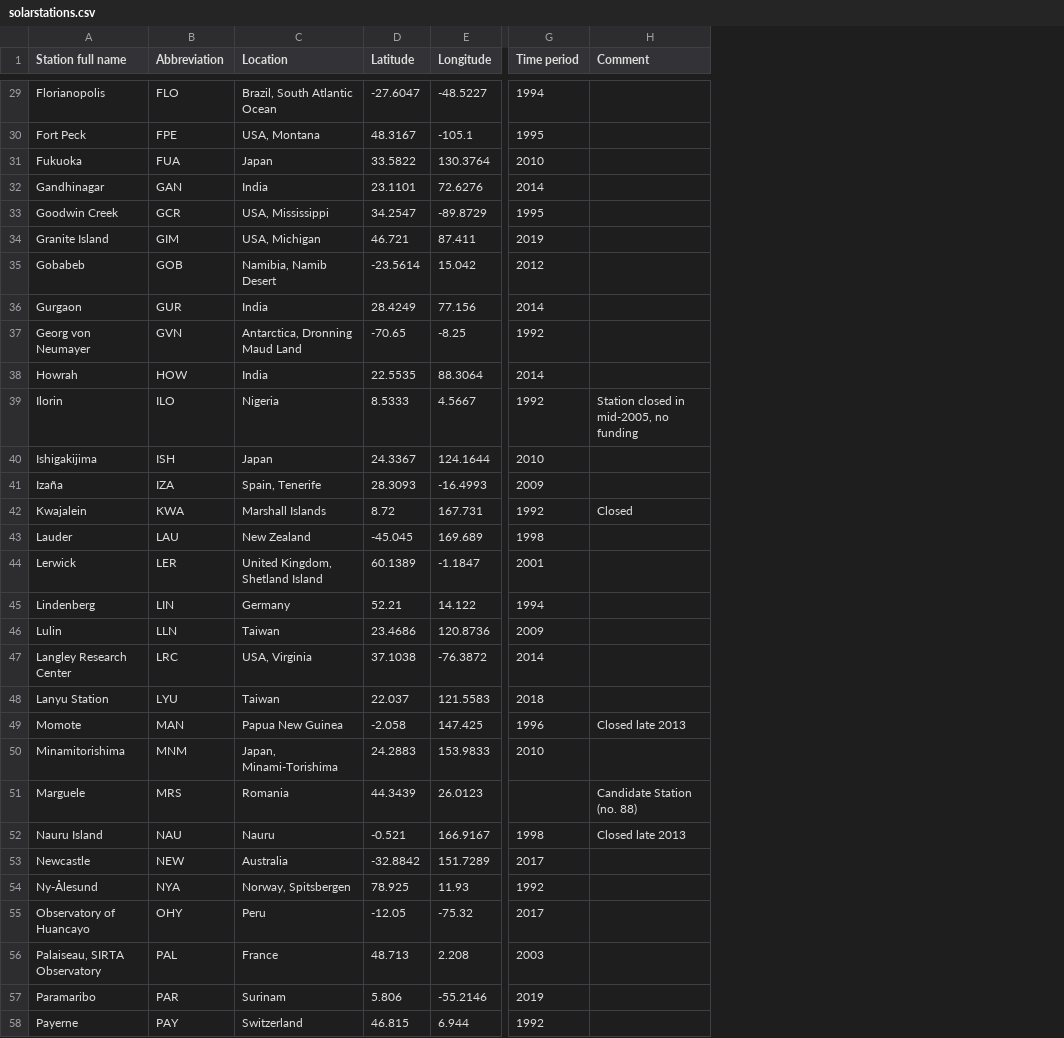
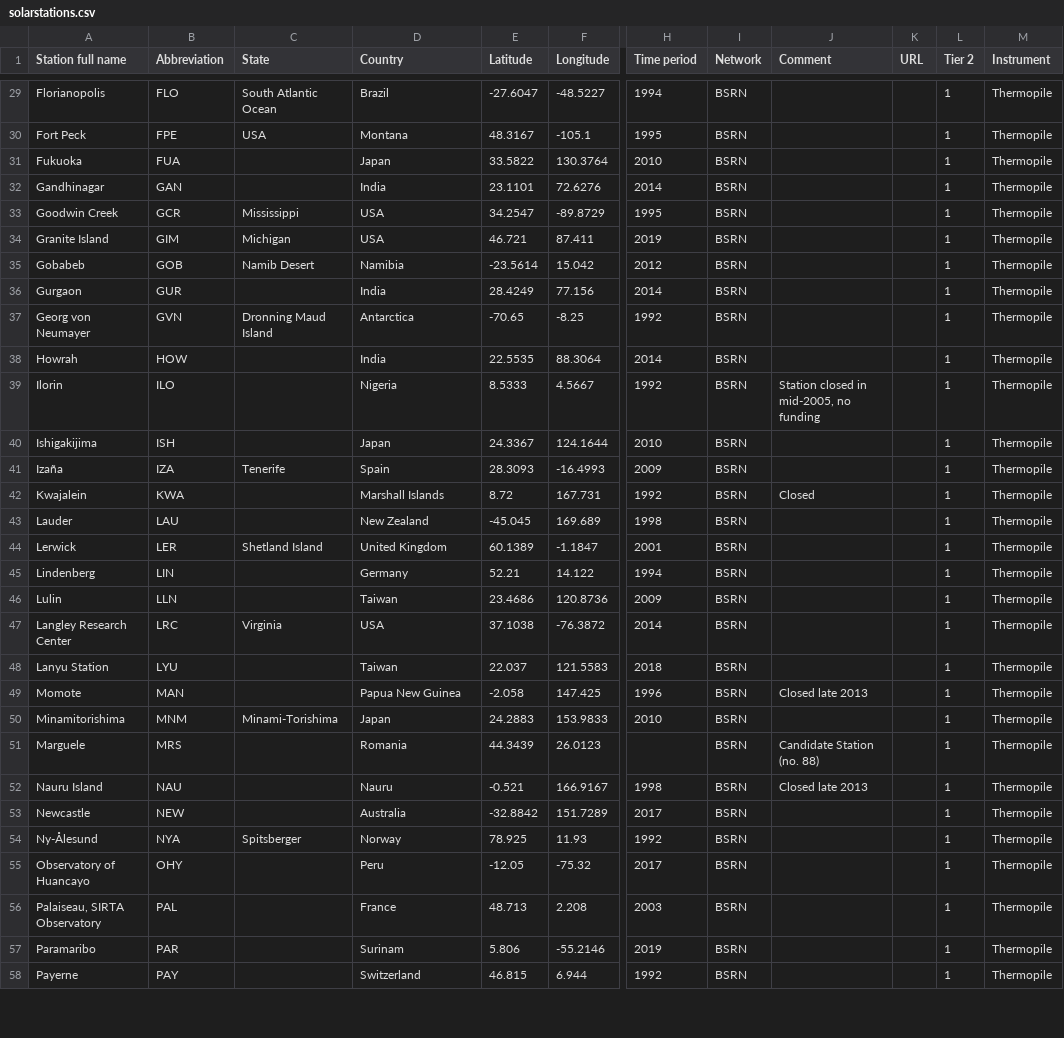
Before and after one commit to AssessingSolar/solarstations, a CSV file: solarstations.csv, drawn as a sheet; only a part is shown, gaps mark what is left out; addresses are those after the commit; the diff covers the shown part only; the diff names each change by its address in the sheet, - before the commit and + after, or states it on an @@ line.

```diff
--- a/solarstations.csv
+++ b/solarstations.csv
+column C (State), rows 29-54: South Atlantic Ocean | USA |  |  | Mississippi | Michigan | Namib Desert |  | Dronning Maud Island |  |  |  | Tenerife |  |  | Shetland Island |  |  | Virginia |  |  | Minami-Torishima |  |  |  | Spitsberger
+column I (Network), rows 29-58: all BSRN
+column K (URL), empty
+column L (Tier 2), rows 29-58: all 1
+column M (Instrument), rows 29-58: all Thermopile
-D1: Location
+D1: Country
-D29 (Country): Brazil, South Atlantic Ocean
+D29 (Country): Brazil
-D30 (Country): USA, Montana
+D30 (Country): Montana
-D33 (Country): USA, Mississippi
+D33 (Country): USA
-D34 (Country): USA, Michigan
+D34 (Country): USA
-D35 (Country): Namibia, Namib Desert
+D35 (Country): Namibia
-D37 (Country): Antarctica, Dronning Maud Land
+D37 (Country): Antarctica
-D41 (Country): Spain, Tenerife
+D41 (Country): Spain
-D44 (Country): United Kingdom, Shetland Island
+D44 (Country): United Kingdom
-D47 (Country): USA, Virginia
+D47 (Country): USA
-D50 (Country): Japan, Minami-Torishima
+D50 (Country): Japan
-D54 (Country): Norway, Spitsbergen
+D54 (Country): Norway
```
Also changed, not shown: 5 added rows and 21 edited cells elsewhere in this file, 1 other file.
